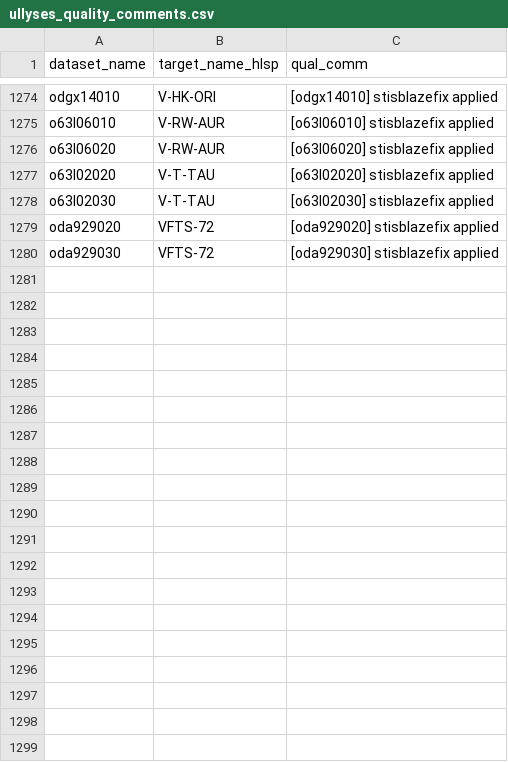
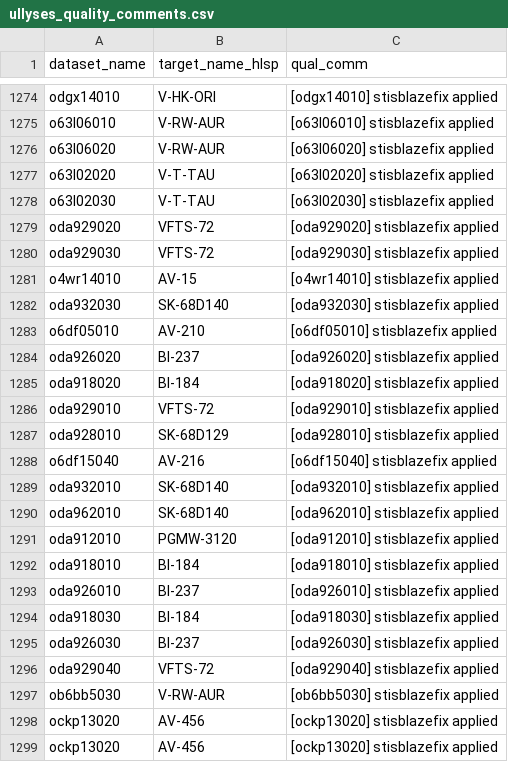
Before and after one commit to spacetelescope/ullyses-utils, a CSV file: src/ullyses_utils/data/calibration_metadata/ullyses_quality_comments.csv, drawn as a sheet; only a part is shown, gaps mark what is left out; the diff covers the shown part only.

Commit message:
Adding the rest of the medium resolution modes for the stisblazefix

```diff
--- a/src/ullyses_utils/data/calibration_metadata/ullyses_quality_comments.csv
+++ b/src/ullyses_utils/data/calibration_metadata/ullyses_quality_comments.csv
@@ -1280 +1280,20 @@ oda929020,VFTS-72,[oda929020] stisblazefix applied
 oda929030,VFTS-72,[oda929030] stisblazefix applied
+o4wr14010,AV-15,[o4wr14010] stisblazefix applied
+oda932030,SK-68D140,[oda932030] stisblazefix applied
+o6df05010,AV-210,[o6df05010] stisblazefix applied
+oda926020,BI-237,[oda926020] stisblazefix applied
+oda918020,BI-184,[oda918020] stisblazefix applied
+oda929010,VFTS-72,[oda929010] stisblazefix applied
+oda928010,SK-68D129,[oda928010] stisblazefix applied
+o6df15040,AV-216,[o6df15040] stisblazefix applied
+oda932010,SK-68D140,[oda932010] stisblazefix applied
+oda962010,SK-68D140,[oda962010] stisblazefix applied
+oda912010,PGMW-3120,[oda912010] stisblazefix applied
+oda918010,BI-184,[oda918010] stisblazefix applied
+oda926010,BI-237,[oda926010] stisblazefix applied
+oda918030,BI-184,[oda918030] stisblazefix applied
+oda926030,BI-237,[oda926030] stisblazefix applied
+oda929040,VFTS-72,[oda929040] stisblazefix applied
+ob6bb5030,V-RW-AUR,[ob6bb5030] stisblazefix applied
+ockp13020,AV-456,[ockp13020] stisblazefix applied
+ockp13020,AV-456,[ockp13020] stisblazefix applied
```
Also changed, not shown: 39 added rows elsewhere in this file, src/ullyses_utils/data/calibration_metadata/ullyses_calibration_db.csv, src/ullyses_utils/data/calibration_metadata/ullyses_stisblazefix.csv.
